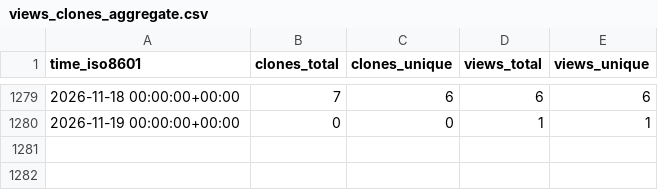
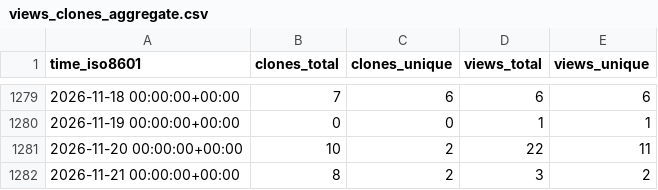
Before and after one commit to chaosuo/add-ghrs, a CSV file: NSBLab/BrainEigenmodes/ghrs-data/views_clones_aggregate.csv, drawn as a sheet; only a part is shown, gaps mark what is left out; the diff names each change by its address in the sheet, - before the commit and + after, or states it on an @@ line.

```diff
--- a/NSBLab/BrainEigenmodes/ghrs-data/views_clones_aggregate.csv
+++ b/NSBLab/BrainEigenmodes/ghrs-data/views_clones_aggregate.csv
+row 1281: 2026-11-20 00:00:00+00:00 | 10 | 2 | 22 | 11
+row 1282: 2026-11-21 00:00:00+00:00 | 8 | 2 | 3 | 2
```
Also changed, not shown: 1 other file.
